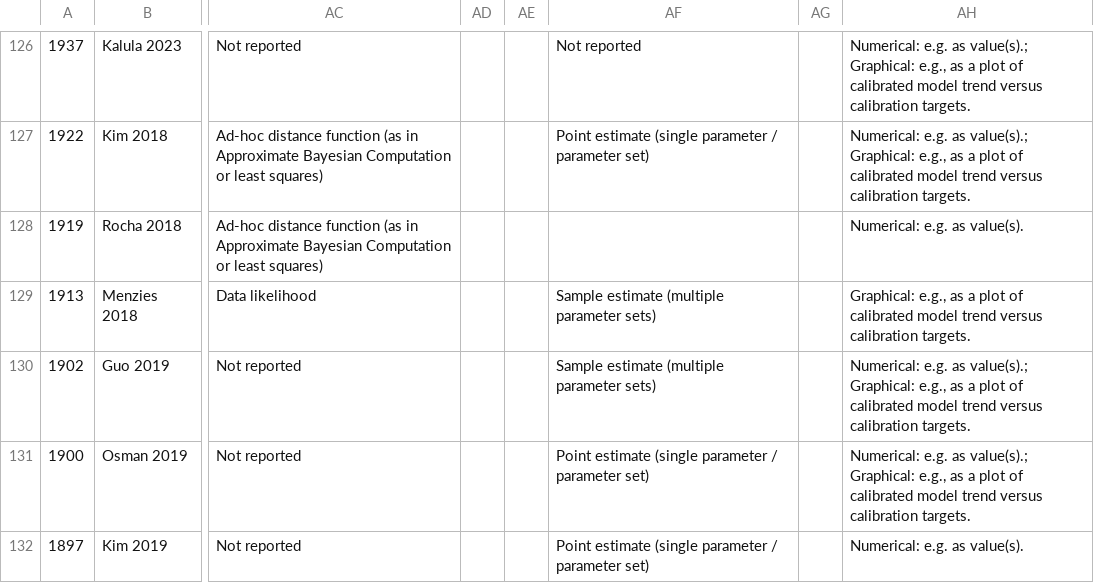
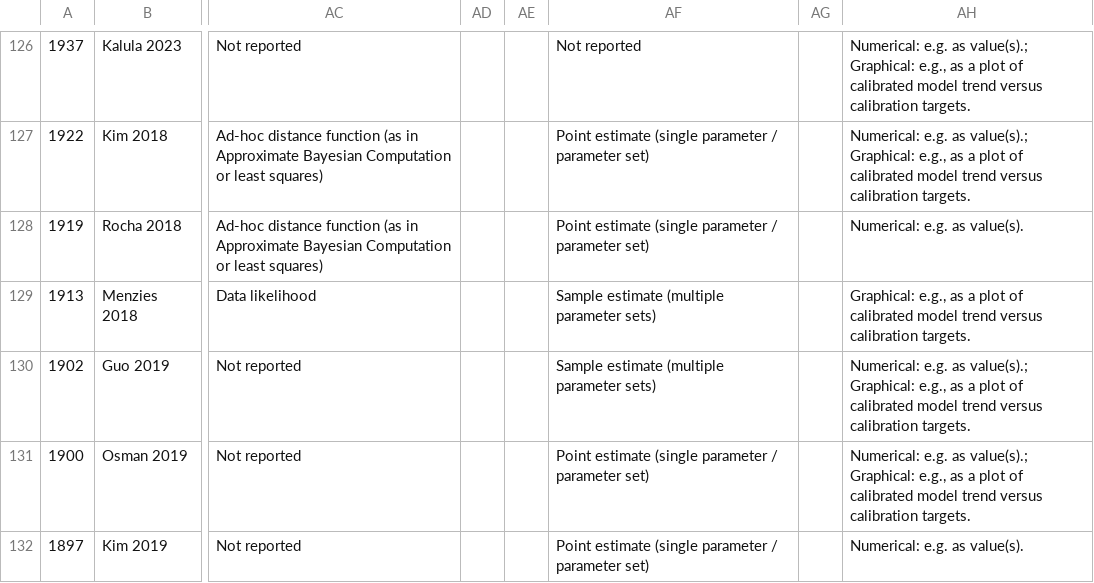
Before and after one commit to Leacavalli/Calibration-Review, a CSV file: Covidence_Raw_data.csv, drawn as a sheet; only a part is shown, gaps mark what is left out; the diff covers the shown part only; the diff names each change by its address in the sheet, - before the commit and + after, or states it on an @@ line.

```diff
--- a/Covidence_Raw_data.csv
+++ b/Covidence_Raw_data.csv
-AF128: (empty)
+AF128: Point estimate (single parameter / parameter set)
```
Also changed, not shown: 25 edited cells elsewhere in this file, Data_Calibration_Algorithm.csv, 9 other files.
